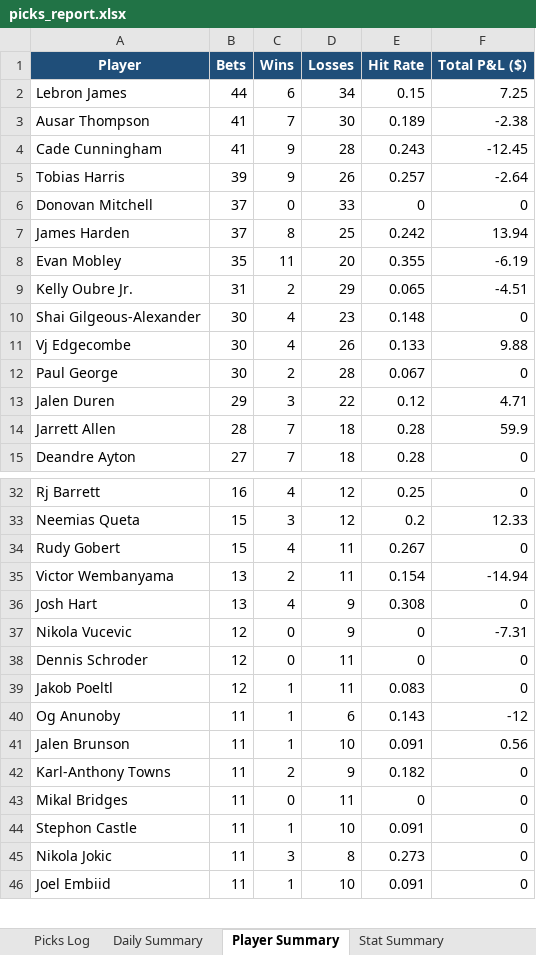
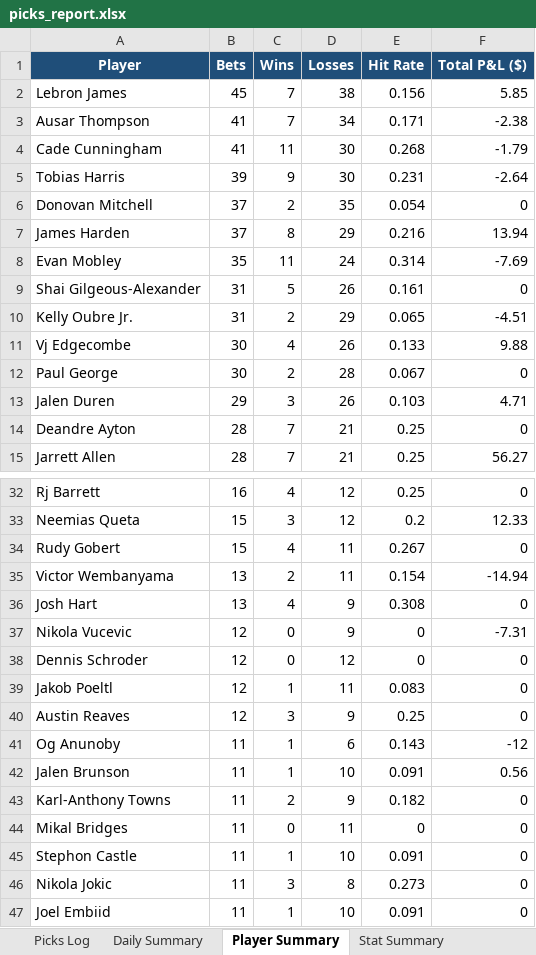
Before and after one commit to aaronwadhwa12/kalshi, an Excel workbook: results/picks_report.xlsx, sheet Player Summary, drawn as a sheet; only a part is shown, gaps mark what is left out; values as stored, in another font and other column widths than the file's, no borders; removed rows and columns are numbered as before the commit, all else as after; the diff covers the shown part only; the diff names each change by its address in the sheet, - before the commit and + after, or states it on an @@ line.

```diff
--- a/results/picks_report.xlsx (sheet Player Summary)
+++ b/results/picks_report.xlsx (sheet Player Summary)
-B2 (Bets): 44
+B2 (Bets): 45
-C2 (Wins): 6
+C2 (Wins): 7
-D2 (Losses): 34
+D2 (Losses): 38
-E2 (Hit Rate): 0.15
+E2 (Hit Rate): 0.156
-F2 (Total P&L ($)): 7.25
+F2 (Total P&L ($)): 5.85
-D3 (Losses): 30
+D3 (Losses): 34
-E3 (Hit Rate): 0.189
+E3 (Hit Rate): 0.171
-C4 (Wins): 9
+C4 (Wins): 11
-D4 (Losses): 28
+D4 (Losses): 30
-E4 (Hit Rate): 0.243
+E4 (Hit Rate): 0.268
-F4 (Total P&L ($)): -12.45
+F4 (Total P&L ($)): -1.79
-D5 (Losses): 26
+D5 (Losses): 30
-E5 (Hit Rate): 0.257
+E5 (Hit Rate): 0.231
-C6 (Wins): 0
+C6 (Wins): 2
-D6 (Losses): 33
+D6 (Losses): 35
-E6 (Hit Rate): 0
+E6 (Hit Rate): 0.054
-D7 (Losses): 25
+D7 (Losses): 29
-E7 (Hit Rate): 0.242
+E7 (Hit Rate): 0.216
-D8 (Losses): 20
+D8 (Losses): 24
-E8 (Hit Rate): 0.355
+E8 (Hit Rate): 0.314
-F8 (Total P&L ($)): -6.19
+F8 (Total P&L ($)): -7.69
+row 9: Shai Gilgeous-Alexander | 31 | 5 | 26 | 0.161 | 0
-row 10: Shai Gilgeous-Alexander | 30 | 4 | 23 | 0.148 | 0
-D13 (Losses): 22
+D13 (Losses): 26
-E13 (Hit Rate): 0.12
+E13 (Hit Rate): 0.103
-row 14: Jarrett Allen | 28 | 7 | 18 | 0.28 | 59.9
-B14 (Bets): 27
+B14 (Bets): 28
-D14 (Losses): 18
+D14 (Losses): 21
-E14 (Hit Rate): 0.28
+E14 (Hit Rate): 0.25
+row 15: Jarrett Allen | 28 | 7 | 21 | 0.25 | 56.27
-D38 (Losses): 11
+D38 (Losses): 12
+row 40: Austin Reaves | 12 | 3 | 9 | 0.25 | 0
```
Also changed, not shown: 4 added rows, 5 removed rows and 11 edited cells elsewhere in this sheet, sheet Picks Log, sheet Stat Summary, sheet Daily Summary, 2 other files.
